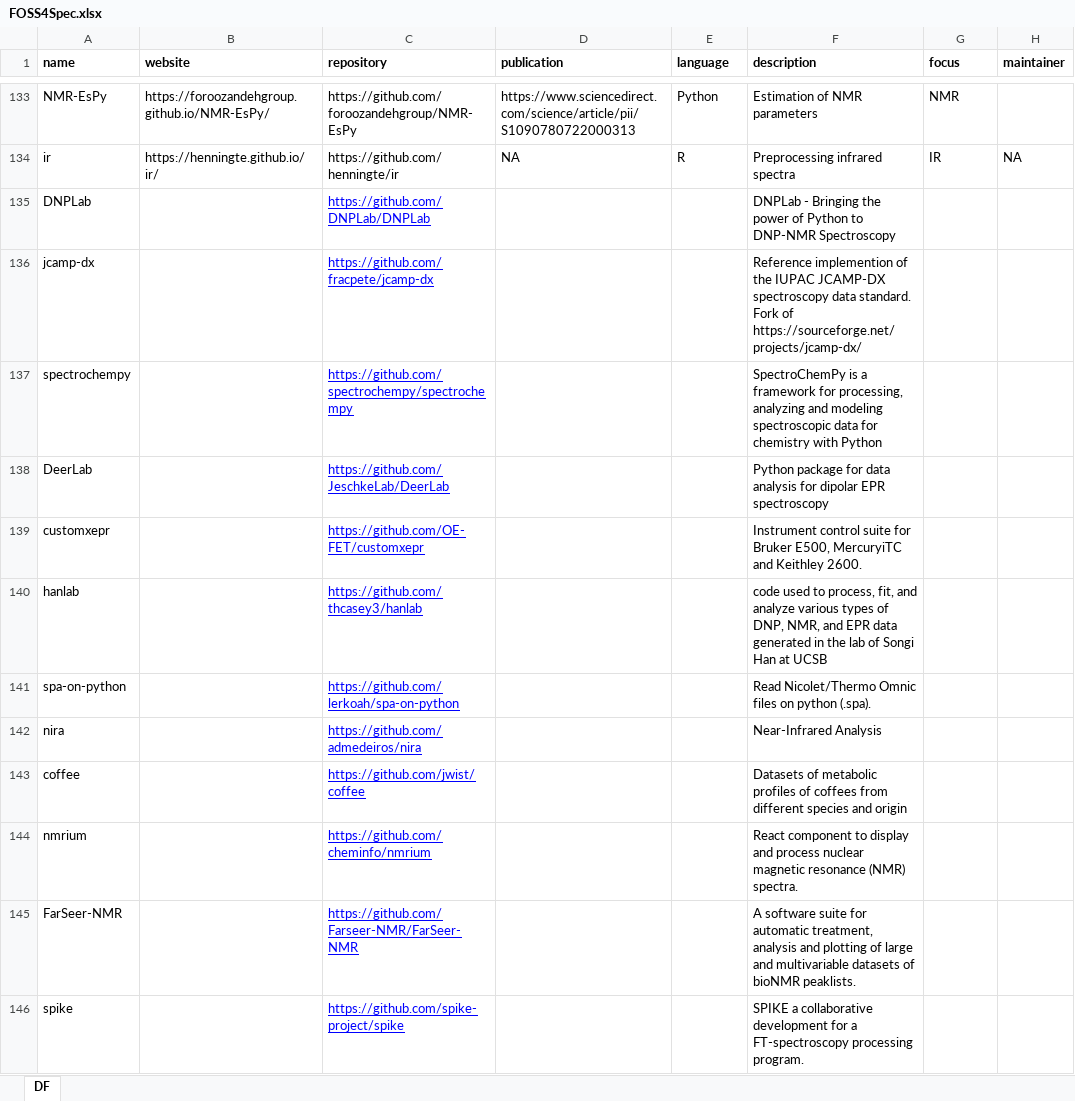
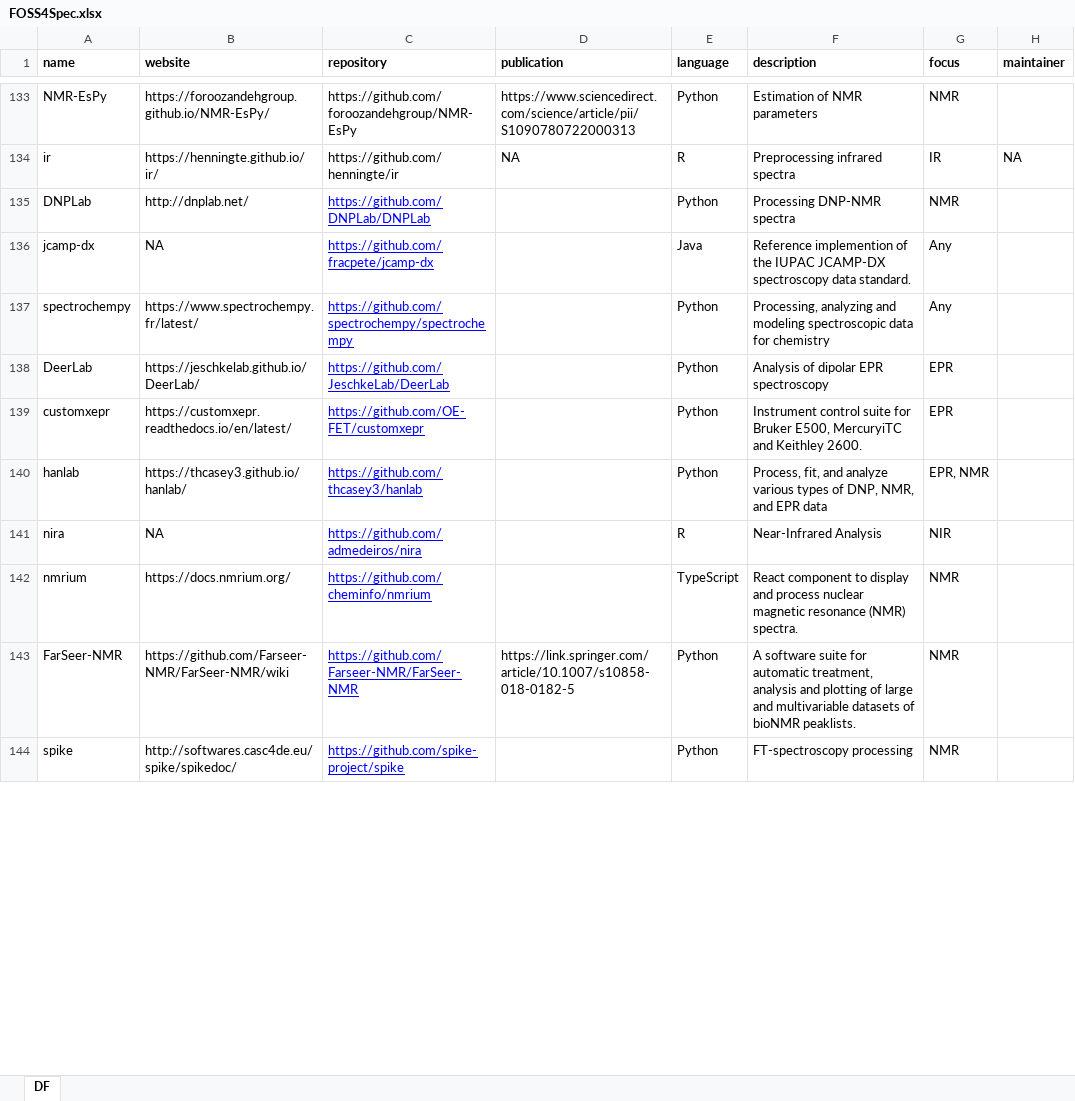
Before and after one commit to bryanhanson/FOSS4Spectroscopy, an Excel workbook: FOSS4Spec.xlsx, sheet DF, drawn as a sheet; only a part is shown, gaps mark what is left out; values as stored, in another font and other column widths than the file's, no borders; removed rows and columns are numbered as before the commit, all else as after; the diff covers the shown part only; the diff names each change by its address in the sheet, - before the commit and + after, or states it on an @@ line.

Commit message:
new entries

```diff
--- a/FOSS4Spec.xlsx (sheet DF)
+++ b/FOSS4Spec.xlsx (sheet DF)
-B135 (website): (empty)
+B135 (website): http://dnplab.net/
-E135 (language): (empty)
+E135 (language): Python
-F135 (description): DNPLab - Bringing the power of Python to DNP-NMR Spectroscopy
+F135 (description): Processing DNP-NMR spectra
-G135 (focus): (empty)
+G135 (focus): NMR
-B136 (website): (empty)
+B136 (website): NA
-E136 (language): (empty)
+E136 (language): Java
-F136 (description): …data standard. Fork of https://sourceforge.net/projects/jcamp-dx/
+F136 (description): …data standard.
-G136:G137 (focus): (empty)
+G136:G137 (focus): Any
-B137 (website): (empty)
+B137 (website): https://www.spectrochempy.fr/latest/
-E137:E140 (language): (empty)
+E137:E140 (language): Python
-F137 (description): SpectroChemPy is a framework for processing, analyzing and modeling spectroscopic data for chemistry with Python
+F137 (description): Processing, analyzing and modeling spectroscopic data for chemistry
-B138 (website): (empty)
+B138 (website): https://jeschkelab.github.io/DeerLab/
-F138 (description): Python package for data analysis for dipolar EPR…
+F138 (description): Analysis of dipolar EPR…
-G138:G139 (focus): (empty)
+G138:G139 (focus): EPR
-B139 (website): (empty)
+B139 (website): https://customxepr.readthedocs.io/en/latest/
-B140 (website): (empty)
+B140 (website): https://thcasey3.github.io/hanlab/
-F140 (description): code used to process, fit, and analyze various types of DNP, NMR, and EPR data generated in the lab of Songi Han at UCSB
+F140 (description): Process, fit, and analyze various types of DNP, NMR, and EPR data
-G140 (focus): (empty)
+G140 (focus): EPR, NMR
-row 141: spa-on-python |  | https://github.com/lerkoah/spa-on-python |  |  | Read Nicolet/Thermo Omnic files on python (.spa).
-B141 (website): (empty)
+B141 (website): NA
-E141 (language): (empty)
+E141 (language): R
-G141 (focus): (empty)
+G141 (focus): NIR
-row 143: coffee |  | https://github.com/jwist/coffee |  |  | Datasets of metabolic profiles of coffees from different species and origin
-B142 (website): (empty)
+B142 (website): https://docs.nmrium.org/
-E142 (language): (empty)
+E142 (language): TypeScript
-G142:G144 (focus): (empty)
+G142:G144 (focus): NMR
-B143 (website): (empty)
+B143 (website): https://github.com/Farseer-NMR/FarSeer-NMR/wiki
-D143 (publication): (empty)
+D143 (publication): https://link.springer.com/article/10.1007/s10858-018-0182-5
-E143:E144 (language): (empty)
+E143:E144 (language): Python
-B144 (website): (empty)
+B144 (website): http://softwares.casc4de.eu/spike/spikedoc/
-F144 (description): SPIKE a collaborative development for a FT-spectroscopy processing program.
+F144 (description): FT-spectroscopy processing
```
Also changed, not shown: 3 removed rows and 55 edited cells elsewhere in this sheet, 2 other files.
